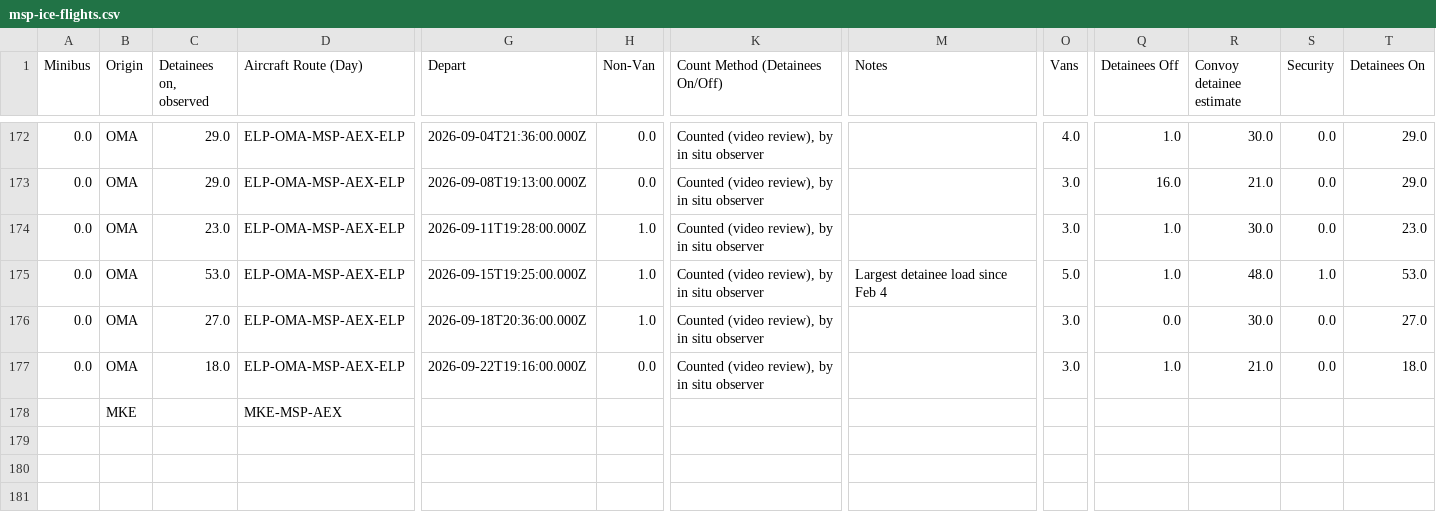
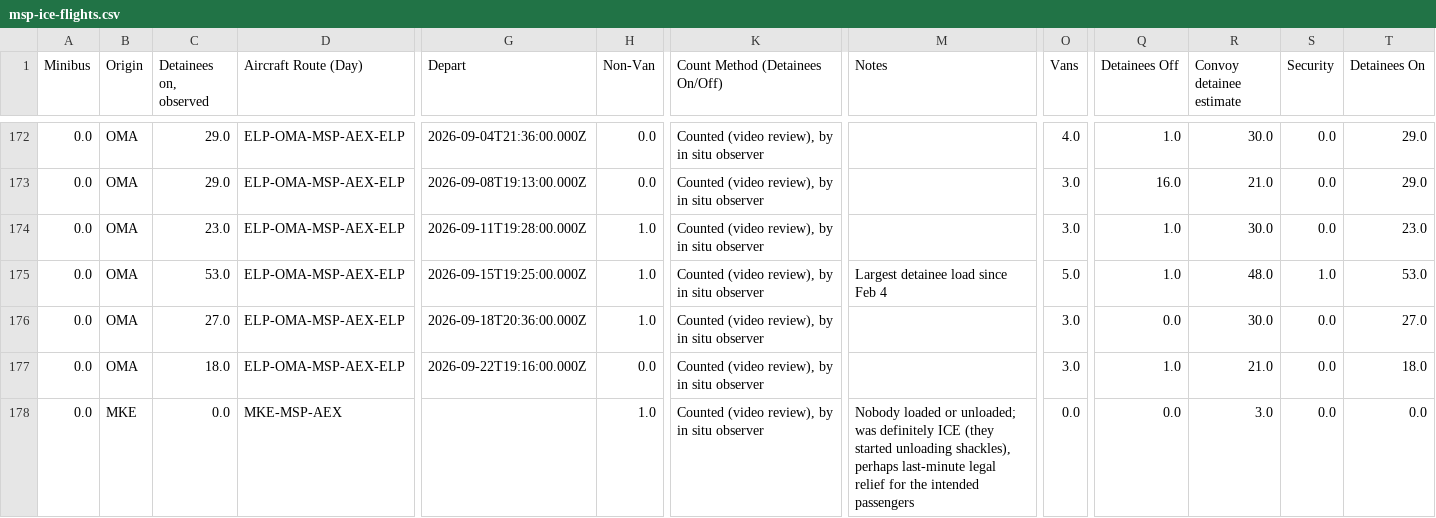
Before and after one commit to mbaynton/msp-ice-flights-shiny, a CSV file: msp-ice-flights.csv, drawn as a sheet; only a part is shown, gaps mark what is left out; the diff names each change by its address in the sheet, - before the commit and + after, or states it on an @@ line.

```diff
--- a/msp-ice-flights.csv
+++ b/msp-ice-flights.csv
-A178 (Minibus): (empty)
+A178 (Minibus): 0.0
-C178 (Detainees on, observed): (empty)
+C178 (Detainees on, observed): 0.0
-H178 (Non-Van): (empty)
+H178 (Non-Van): 1.0
-K178 (Count Method (Detainees On/Off)): (empty)
+K178 (Count Method (Detainees On/Off)): Counted (video review), by in situ observer
-M178 (Notes): (empty)
+M178 (Notes): Nobody loaded or unloaded; was definitely ICE (they started unloading shackles), perhaps last-minute legal relief for the intended passengers
-O178 (Vans): (empty)
+O178 (Vans): 0.0
-Q178 (Detainees Off): (empty)
+Q178 (Detainees Off): 0.0
-R178 (Convoy detainee estimate): (empty)
+R178 (Convoy detainee estimate): 3.0
-S178 (Security): (empty)
+S178 (Security): 0.0
-T178 (Detainees On): (empty)
+T178 (Detainees On): 0.0
```
